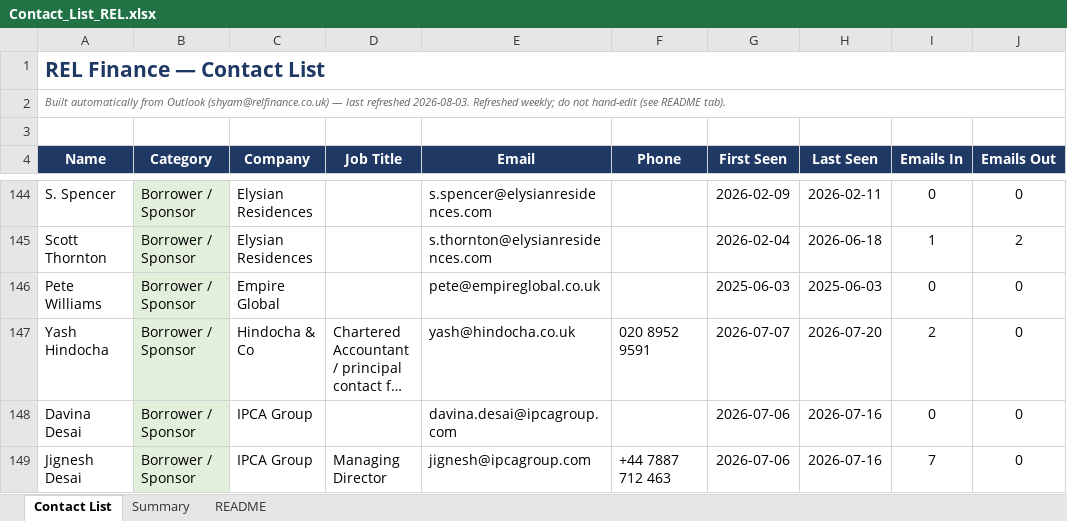
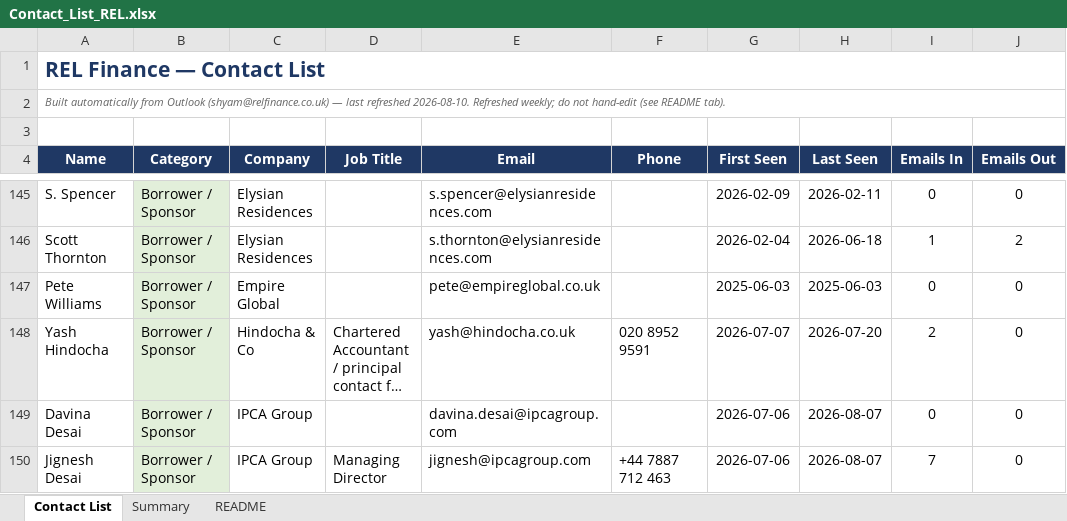
Before and after one commit to slakhani123/dealsheet, an Excel workbook: Contact_List_REL.xlsx, sheet Contact List, drawn as a sheet; only a part is shown, gaps mark what is left out; long unchanged cells end in …; values as stored, in another font and other column widths than the file's, no borders; addresses are those after the commit; the diff covers the shown part only; the diff names each change by its address in the sheet, - before the commit and + after, or states it on an @@ line.

```diff
--- a/Contact_List_REL.xlsx (sheet Contact List)
+++ b/Contact_List_REL.xlsx (sheet Contact List)
-A2 (Name): …last refreshed 2026-08-03. Refreshed weekly;…
+A2 (Name): …last refreshed 2026-08-10. Refreshed weekly;…
-H149:H150 (Last Seen): 2026-07-16
+H149:H150 (Last Seen): 2026-08-07
```
Also changed, not shown: 2 added rows, 24 edited cells and cell formats elsewhere in this sheet, sheet Summary, 2 other files.
